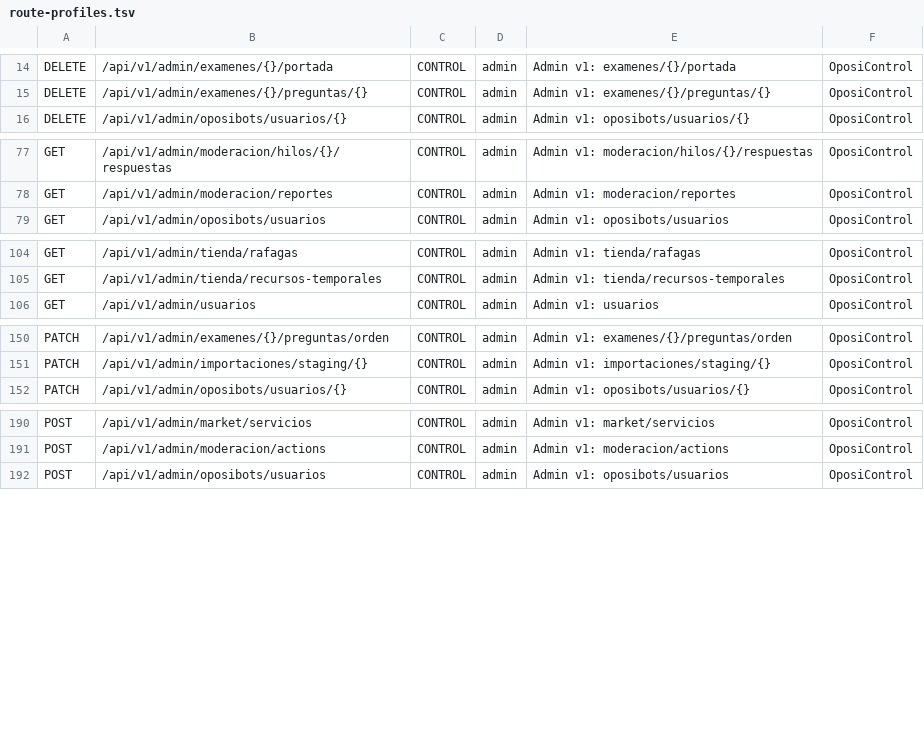
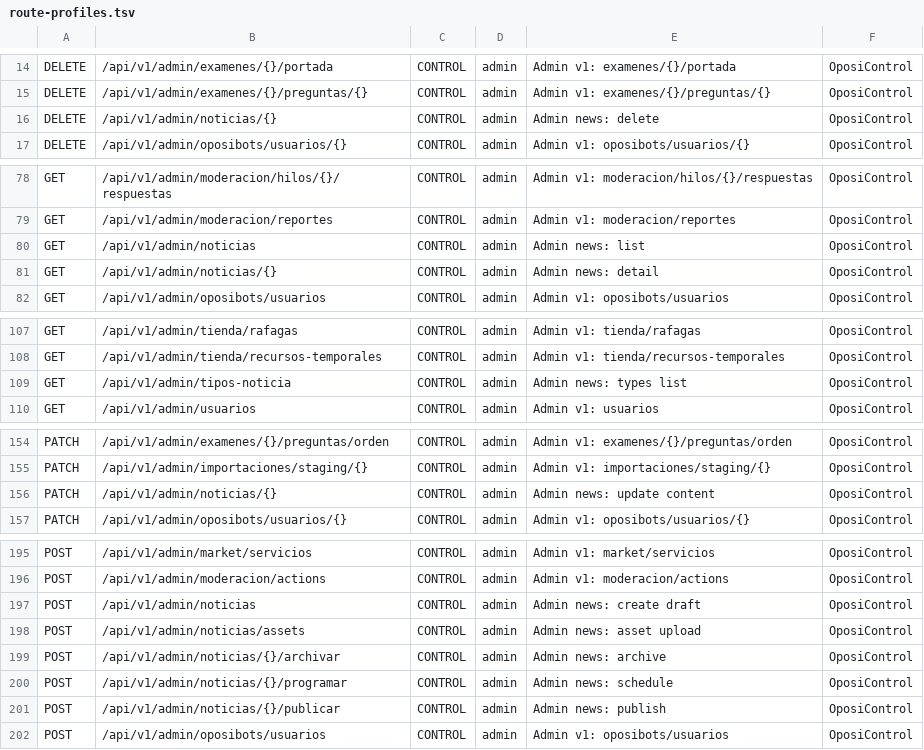
Before and after one commit to franreke05/OposiControl, a TSV file: ops/inventory/route-profiles.tsv, drawn as a sheet; only a part is shown, gaps mark what is left out; the diff covers the shown part only; the diff names each change by its address in the sheet, - before the commit and + after, or states it on an @@ line.

```diff
--- a/ops/inventory/route-profiles.tsv
+++ b/ops/inventory/route-profiles.tsv
+row 16: DELETE | /api/v1/admin/noticias/{} | CONTROL | admin | Admin news: delete | OposiControl
+row 80: GET | /api/v1/admin/noticias | CONTROL | admin | Admin news: list | OposiControl
+row 81: GET | /api/v1/admin/noticias/{} | CONTROL | admin | Admin news: detail | OposiControl
+row 109: GET | /api/v1/admin/tipos-noticia | CONTROL | admin | Admin news: types list | OposiControl
+row 156: PATCH | /api/v1/admin/noticias/{} | CONTROL | admin | Admin news: update content | OposiControl
+row 197: POST | /api/v1/admin/noticias | CONTROL | admin | Admin news: create draft | OposiControl
+row 198: POST | /api/v1/admin/noticias/assets | CONTROL | admin | Admin news: asset upload | OposiControl
+row 199: POST | /api/v1/admin/noticias/{}/archivar | CONTROL | admin | Admin news: archive | OposiControl
+row 200: POST | /api/v1/admin/noticias/{}/programar | CONTROL | admin | Admin news: schedule | OposiControl
+row 201: POST | /api/v1/admin/noticias/{}/publicar | CONTROL | admin | Admin news: publish | OposiControl
```
Also changed, not shown: 1 added row elsewhere in this file, docs/integration/api-redesign/legacy-route-register.tsv, 13 other files.
